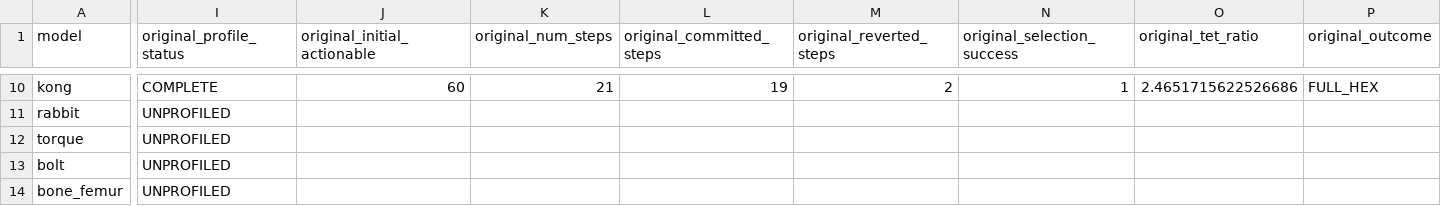
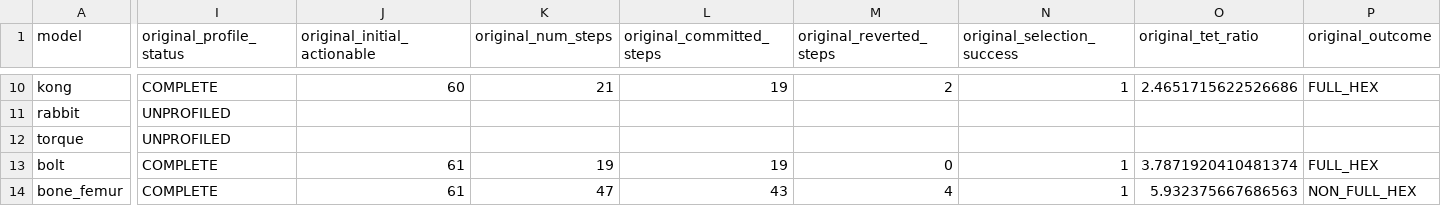
Before and after one commit to yangjingkun321-lab/loopycuts-rl, a CSV file: data/manifests/train_resource_profile_v1.csv, drawn as a sheet; only a part is shown, gaps mark what is left out; the diff covers the shown part only; the diff names each change by its address in the sheet, - before the commit and + after, or states it on an @@ line.

Commit message:
Update Original baselines and stratum 3 pilots

```diff
--- a/data/manifests/train_resource_profile_v1.csv
+++ b/data/manifests/train_resource_profile_v1.csv
-I13:I14 (original_profile_status): UNPROFILED
+I13:I14 (original_profile_status): COMPLETE
-J13:J14 (original_initial_actionable): (empty)
+J13:J14 (original_initial_actionable): 61
-K13 (original_num_steps): (empty)
+K13 (original_num_steps): 19
-L13 (original_committed_steps): (empty)
+L13 (original_committed_steps): 19
-M13 (original_reverted_steps): (empty)
+M13 (original_reverted_steps): 0
-N13:N14 (original_selection_success): (empty)
+N13:N14 (original_selection_success): 1
-O13 (original_tet_ratio): (empty)
+O13 (original_tet_ratio): 3.7871920410481374
-P13 (original_outcome): (empty)
+P13 (original_outcome): FULL_HEX
-K14 (original_num_steps): (empty)
+K14 (original_num_steps): 47
-L14 (original_committed_steps): (empty)
+L14 (original_committed_steps): 43
-M14 (original_reverted_steps): (empty)
+M14 (original_reverted_steps): 4
-O14 (original_tet_ratio): (empty)
+O14 (original_tet_ratio): 5.932375667686563
-P14 (original_outcome): (empty)
+P14 (original_outcome): NON_FULL_HEX
```
Also changed, not shown: 83 edited cells elsewhere in this file.
